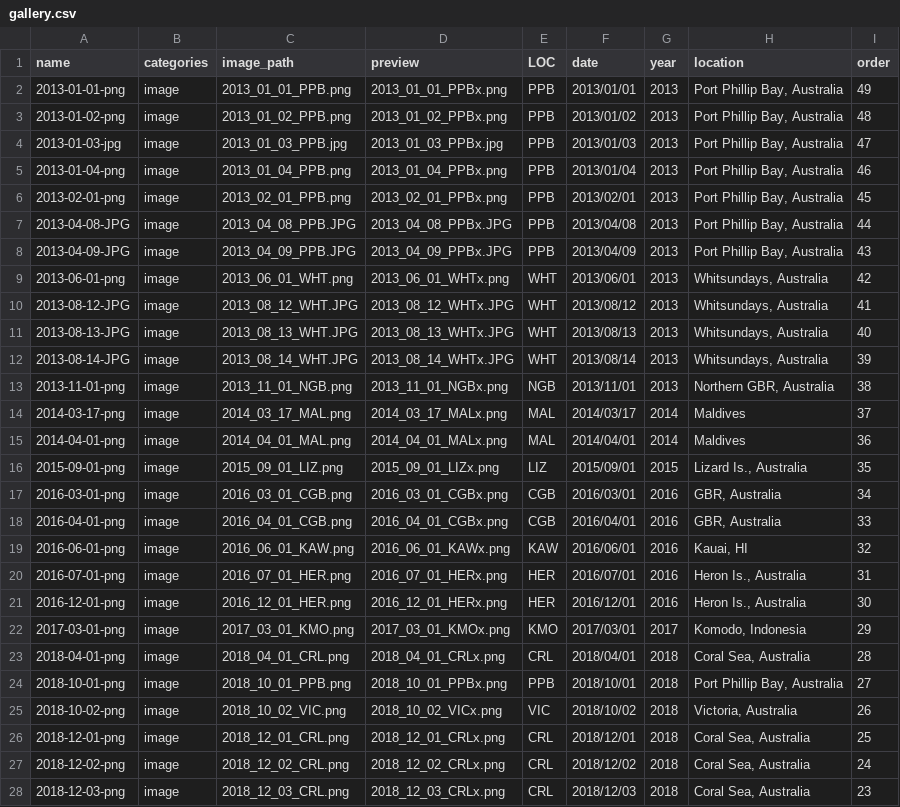
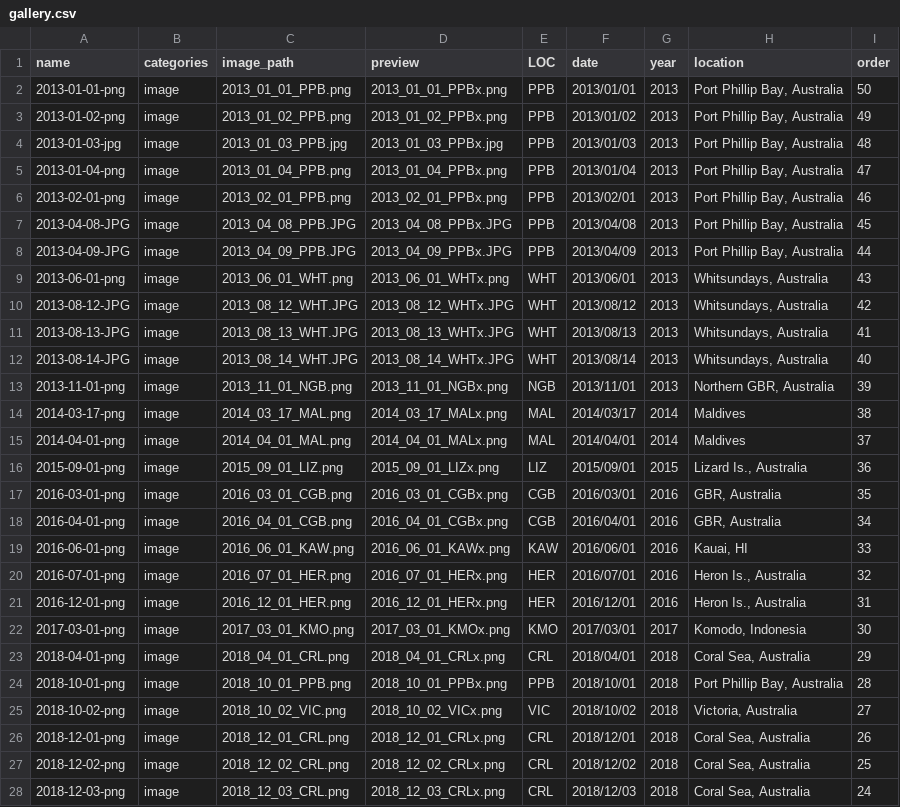
Before and after one commit to mikemcwilliam/mikemcwilliam.github.io, a CSV file: _data/gallery.csv, drawn as a sheet; only a part is shown; the diff covers the shown part only; the diff names each change by its address in the sheet, - before the commit and + after, or states it on an @@ line.

```diff
--- a/_data/gallery.csv
+++ b/_data/gallery.csv
-I2 (order): 49
+I2 (order): 50
-I3 (order): 48
+I3 (order): 49
-I4 (order): 47
+I4 (order): 48
-I5 (order): 46
+I5 (order): 47
-I6 (order): 45
+I6 (order): 46
-I7 (order): 44
+I7 (order): 45
-I8 (order): 43
+I8 (order): 44
-I9 (order): 42
+I9 (order): 43
-I10 (order): 41
+I10 (order): 42
-I11 (order): 40
+I11 (order): 41
-I12 (order): 39
+I12 (order): 40
-I13 (order): 38
+I13 (order): 39
-I14 (order): 37
+I14 (order): 38
-I15 (order): 36
+I15 (order): 37
-I16 (order): 35
+I16 (order): 36
-I17 (order): 34
+I17 (order): 35
-I18 (order): 33
+I18 (order): 34
-I19 (order): 32
+I19 (order): 33
-I20 (order): 31
+I20 (order): 32
-I21 (order): 30
+I21 (order): 31
-I22 (order): 29
+I22 (order): 30
-I23 (order): 28
+I23 (order): 29
-I24 (order): 27
+I24 (order): 28
-I25 (order): 26
+I25 (order): 27
-I26 (order): 25
+I26 (order): 26
-I27 (order): 24
+I27 (order): 25
-I28 (order): 23
+I28 (order): 24
```
Also changed, not shown: 1 added row and 22 edited cells elsewhere in this file, 5 other files.
